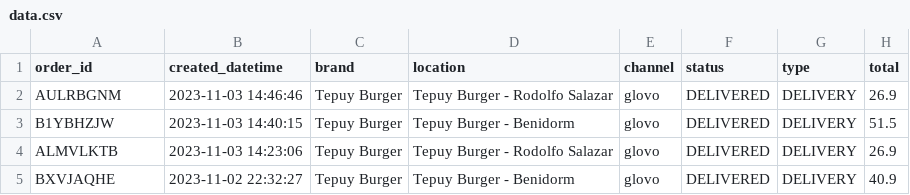
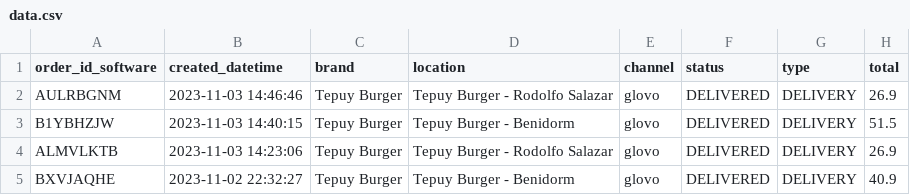
Before and after one commit to jomariapc/ETL_Project, a CSV file: data/2-processed/data.csv, drawn as a sheet; only a part is shown; the diff names each change by its address in the sheet, - before the commit and + after, or states it on an @@ line.

```diff
--- a/data/2-processed/data.csv
+++ b/data/2-processed/data.csv
-A1: order_id
+A1: order_id_software
```
Also changed, not shown: data/3-fill_db/order.csv, 10 other files.
